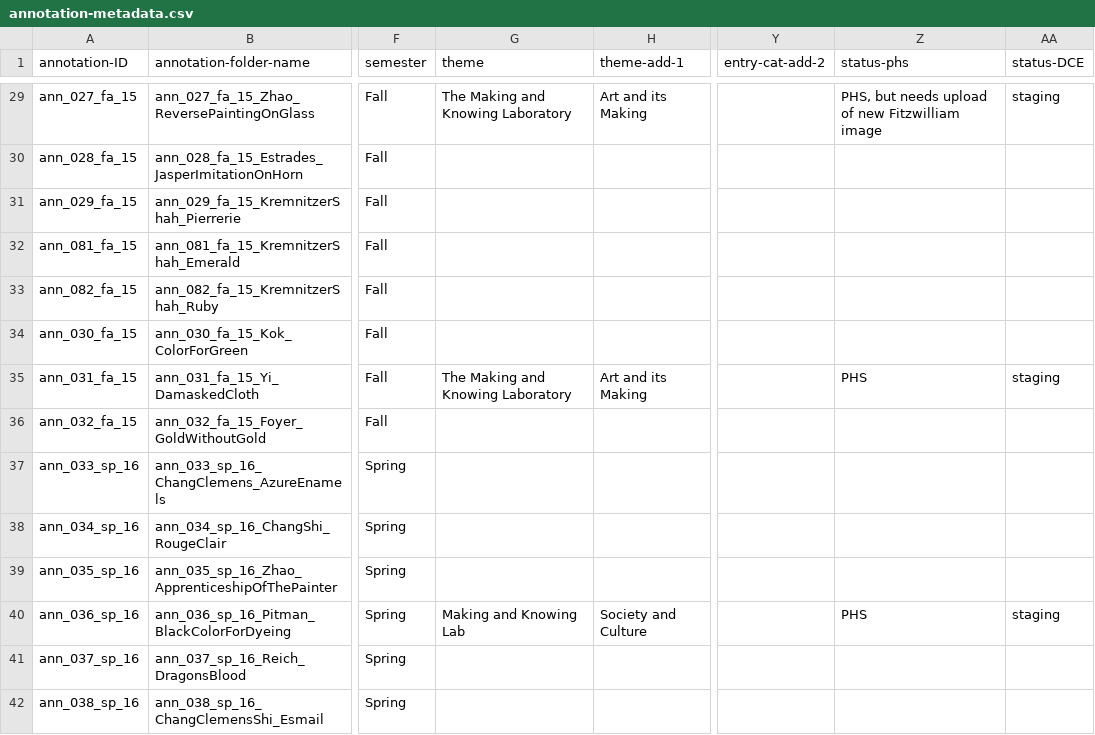
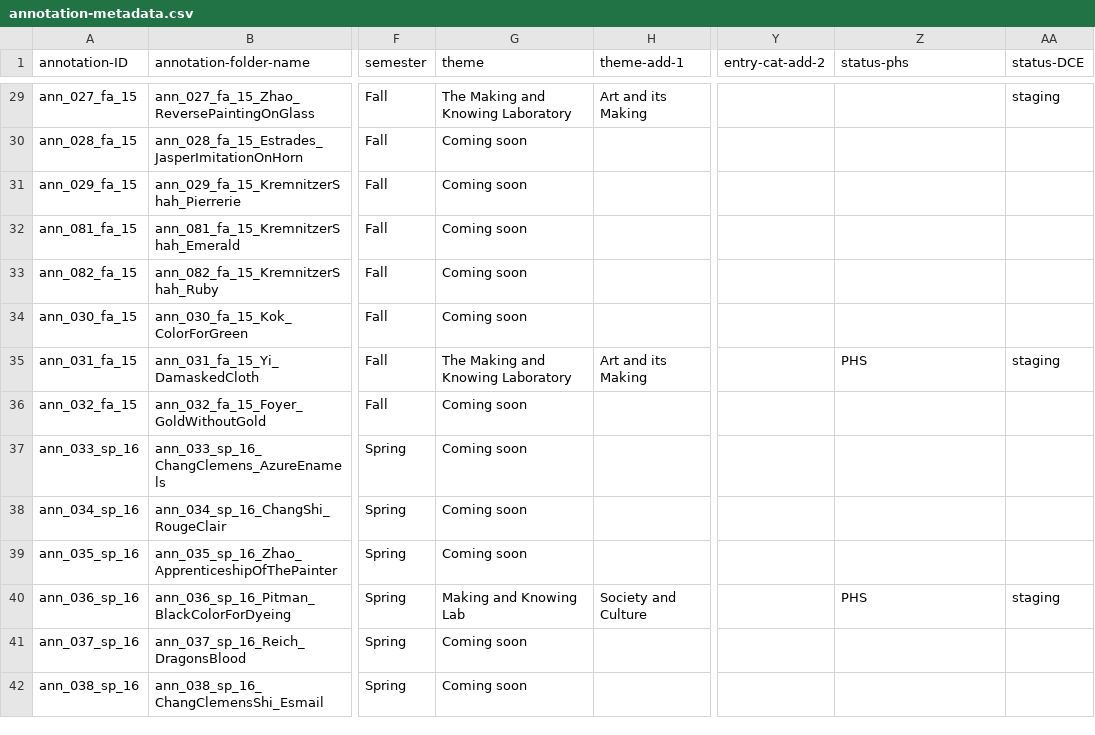
Before and after one commit to cu-mkp/m-k-manuscript-data, a CSV file: metadata/annotation-metadata.csv, drawn as a sheet; only a part is shown, gaps mark what is left out; the diff covers the shown part only; the diff names each change by its address in the sheet, - before the commit and + after, or states it on an @@ line.

Commit message:
Add files via upload

```diff
--- a/metadata/annotation-metadata.csv
+++ b/metadata/annotation-metadata.csv
-Z29 (status-phs): PHS, but needs upload of new Fitzwilliam image
+Z29 (status-phs): (empty)
-G30:G34 (theme): (empty)
+G30:G34 (theme): Coming soon
-G36:G39 (theme): (empty)
+G36:G39 (theme): Coming soon
-G41:G42 (theme): (empty)
+G41:G42 (theme): Coming soon
```
Also changed, not shown: 56 edited cells elsewhere in this file.
